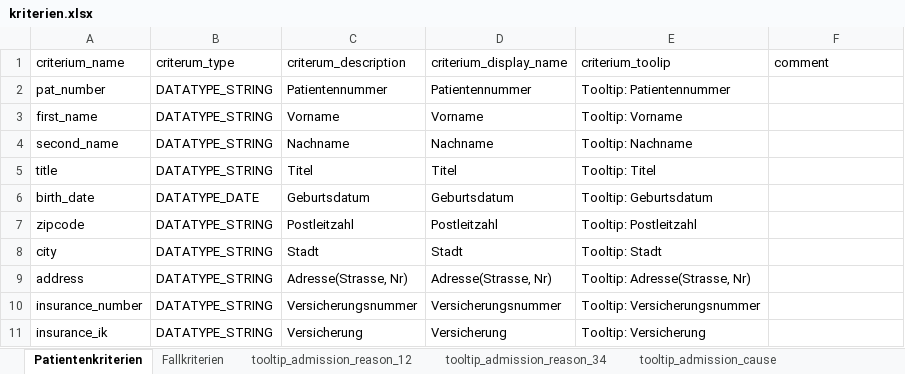
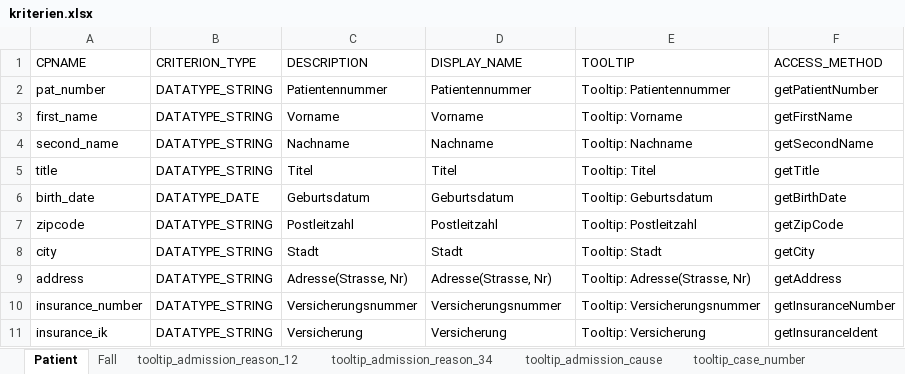
Before and after one commit to Lohmann-Birkner/rule_editor, an Excel workbook: rule_processor_parent/workspace/kriterien.xlsx, sheet Patient, drawn as a sheet; values as stored, in another font and other column widths than the file's, no borders; removed rows and columns are numbered as before the commit, all else as after; the diff names each change by its address in the sheet, - before the commit and + after, or states it on an @@ line.

Commit message:
Changed Format of the excel file, so the first row has the attributes names of the criteria node in XML.

```diff
--- a/rule_processor_parent/workspace/kriterien.xlsx (sheet Patient)
+++ b/rule_processor_parent/workspace/kriterien.xlsx (sheet Patient)
-sheet tab: Patientenkriterien
+sheet tab: Patient
-sheet tab: Fallkriterien
+sheet tab: Fall
-row 1: criterium_name | criterum_type | criterum_description | criterium_display_name | criterium_toolip | comment
+row 1: CPNAME | CRITERION_TYPE | DESCRIPTION | DISPLAY_NAME | TOOLTIP | ACCESS_METHOD
-F2: (empty)
+F2: getPatientNumber
-F3: (empty)
+F3: getFirstName
-F4: (empty)
+F4: getSecondName
-F5: (empty)
+F5: getTitle
-F6: (empty)
+F6: getBirthDate
-F7: (empty)
+F7: getZipCode
-F8: (empty)
+F8: getCity
-F9: (empty)
+F9: getAddress
-F10: (empty)
+F10: getInsuranceNumber
-F11: (empty)
+F11: getInsuranceIdent
```
Also changed, not shown: sheet Fall, sheet tooltip_admission_cause, sheet tooltip_admission_reason_12, sheet tooltip_admission_reason_34, 7 other files.
